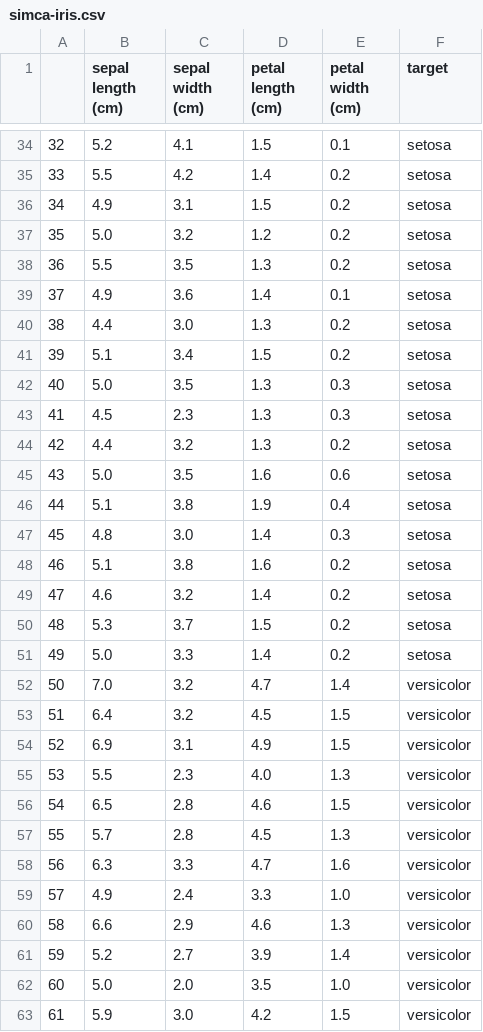
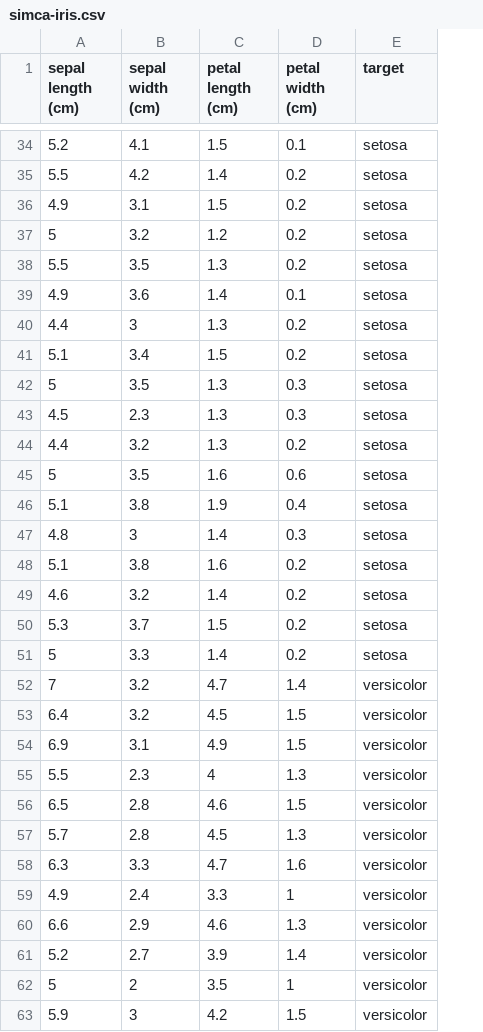
Before and after one commit to mahynski/chemometric-carpentry, a CSV file: data/simca-iris.csv, drawn as a sheet; only a part is shown, gaps mark what is left out; removed rows and columns are numbered as before the commit, all else as after; the diff covers the shown part only; the diff names each change by its address in the sheet, - before the commit and + after, or states it on an @@ line.

Commit message:
Add files via upload

```diff
--- a/data/simca-iris.csv
+++ b/data/simca-iris.csv
-column A, rows 34-61: 32 | 33 | 34 | 35 | 36 | 37 | 38 | 39 | 40 | 41 | 42 | 43 | 44 | 45 | 46 | 47 | 48 | 49 | 50 | 51 | 52 | 53 | 54 | 55 | 56 | 57 | 58 | 59; row 63: 61
-A37 (sepal length (cm)): 5.0
+A37 (sepal length (cm)): 5
-B40 (sepal width (cm)): 3.0
+B40 (sepal width (cm)): 3
-A42 (sepal length (cm)): 5.0
+A42 (sepal length (cm)): 5
-A45 (sepal length (cm)): 5.0
+A45 (sepal length (cm)): 5
-B47 (sepal width (cm)): 3.0
+B47 (sepal width (cm)): 3
-A51 (sepal length (cm)): 5.0
+A51 (sepal length (cm)): 5
-A52 (sepal length (cm)): 7.0
+A52 (sepal length (cm)): 7
-C55 (petal length (cm)): 4.0
+C55 (petal length (cm)): 4
-D59 (petal width (cm)): 1.0
+D59 (petal width (cm)): 1
-row 62: 60 | 5.0 | 2.0 | 3.5 | 1.0 | versicolor
+row 62: 5 | 2 | 3.5 | 1 | versicolor
-B63 (sepal width (cm)): 3.0
+B63 (sepal width (cm)): 3
```
Also changed, not shown: 1 added row, 1 removed row and 55 edited cells elsewhere in this file.
